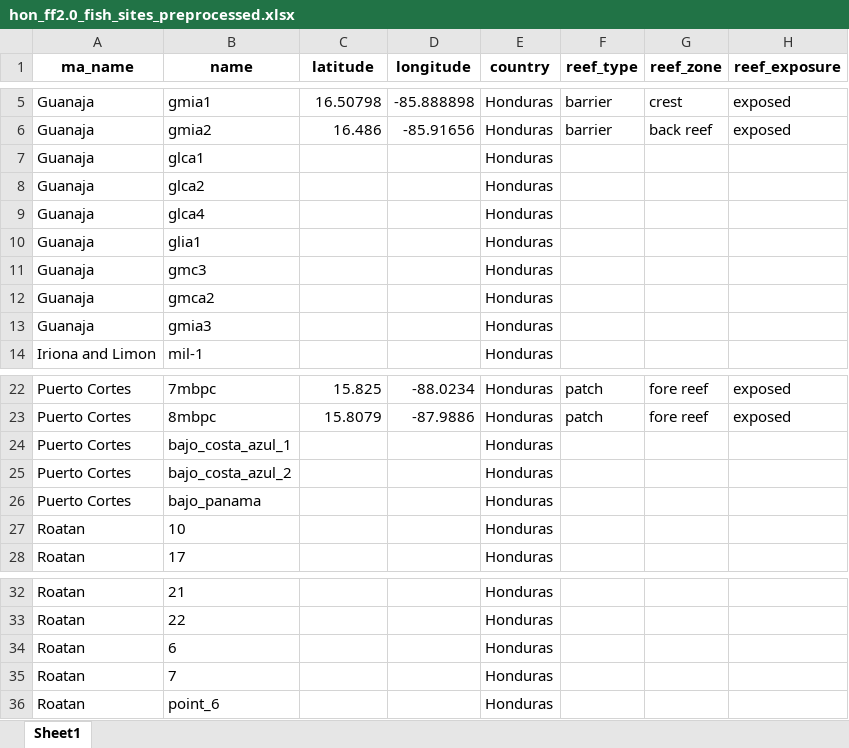
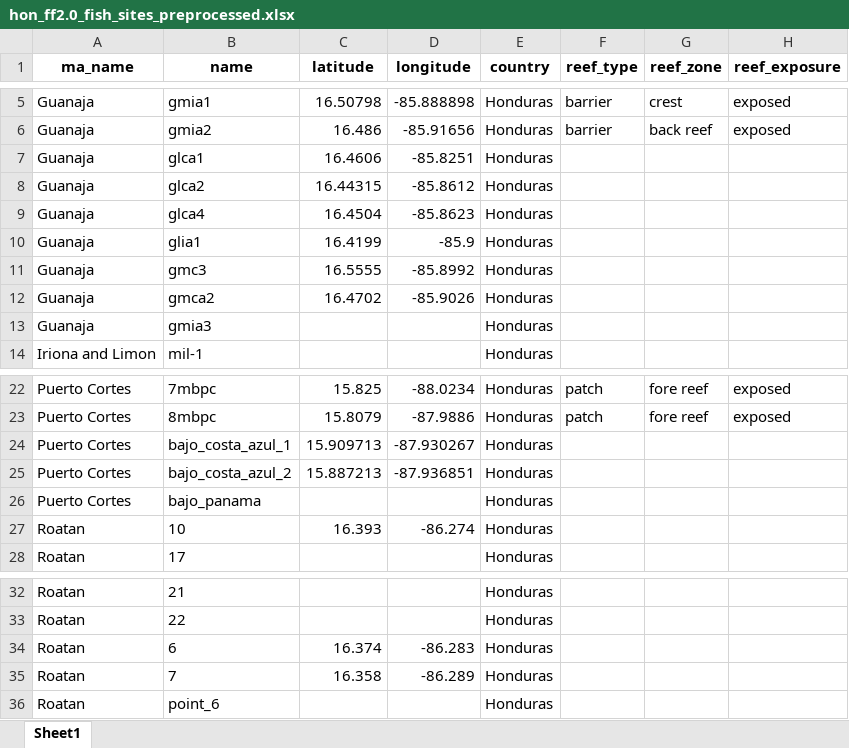
Before and after one commit to marianoviz/ff_mermaid_data_migration, an Excel workbook: data/preprocessed/honduras/ff2.0/hon_ff2.0_fish_sites_preprocessed.xlsx, sheet Sheet1, drawn as a sheet; only a part is shown, gaps mark what is left out; values as stored, in another font and other column widths than the file's, no borders; the diff names each change by its address in the sheet, - before the commit and + after, or states it on an @@ line.

Commit message:
updated Honduras sites and added Philippines data migration

```diff
--- a/data/preprocessed/honduras/ff2.0/hon_ff2.0_fish_sites_preprocessed.xlsx (sheet Sheet1)
+++ b/data/preprocessed/honduras/ff2.0/hon_ff2.0_fish_sites_preprocessed.xlsx (sheet Sheet1)
-C7 (latitude): (empty)
+C7 (latitude): 16.4606
-D7 (longitude): (empty)
+D7 (longitude): -85.8251
-C8 (latitude): (empty)
+C8 (latitude): 16.44315
-D8 (longitude): (empty)
+D8 (longitude): -85.8612
-C9 (latitude): (empty)
+C9 (latitude): 16.4504
-D9 (longitude): (empty)
+D9 (longitude): -85.8623
-C10 (latitude): (empty)
+C10 (latitude): 16.4199
-D10 (longitude): (empty)
+D10 (longitude): -85.9
-C11 (latitude): (empty)
+C11 (latitude): 16.5555
-D11 (longitude): (empty)
+D11 (longitude): -85.8992
-C12 (latitude): (empty)
+C12 (latitude): 16.4702
-D12 (longitude): (empty)
+D12 (longitude): -85.9026
-C24 (latitude): (empty)
+C24 (latitude): 15.909713
-D24 (longitude): (empty)
+D24 (longitude): -87.930267
-C25 (latitude): (empty)
+C25 (latitude): 15.887213
-D25 (longitude): (empty)
+D25 (longitude): -87.936851
-C27 (latitude): (empty)
+C27 (latitude): 16.393
-D27 (longitude): (empty)
+D27 (longitude): -86.274
-C34 (latitude): (empty)
+C34 (latitude): 16.374
-D34 (longitude): (empty)
+D34 (longitude): -86.283
-C35 (latitude): (empty)
+C35 (latitude): 16.358
-D35 (longitude): (empty)
+D35 (longitude): -86.289
```
Also changed, not shown: data/preprocessed/honduras/ff2.0/hon_ff2.0_habitat_sites_preprocessed.xlsx, 6 other files.
